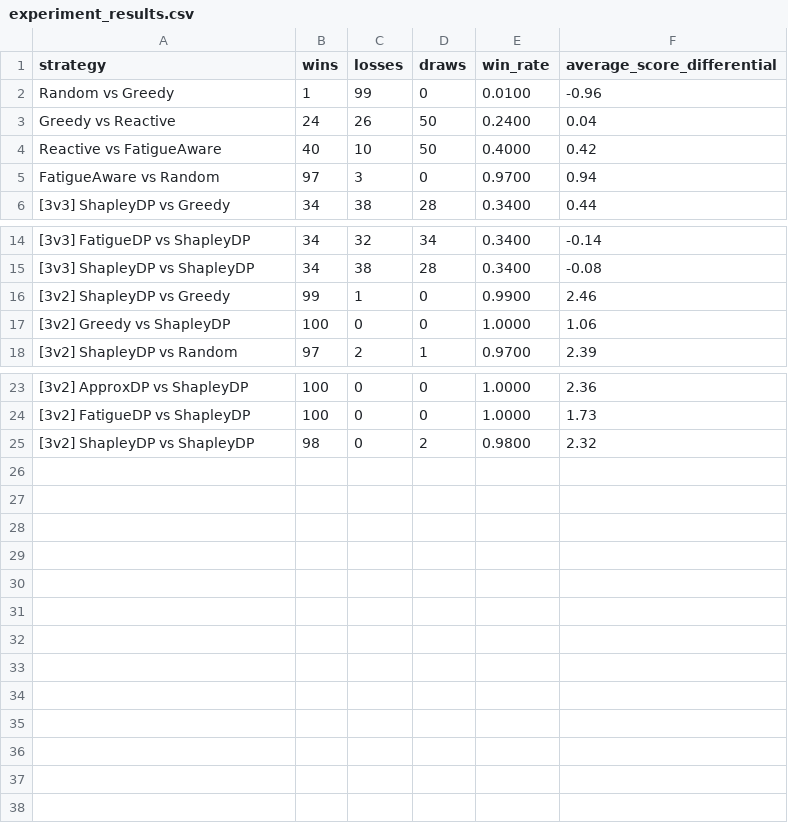
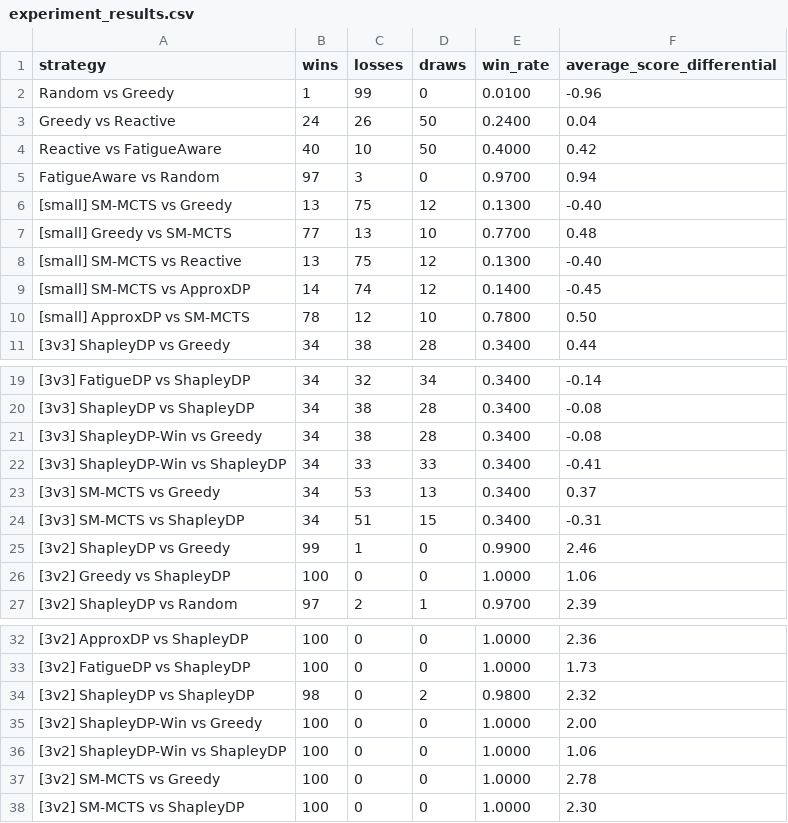
Before and after one commit to farroshsy/TugOfWarSimulator, a CSV file: experiment_results.csv, drawn as a sheet; only a part is shown, gaps mark what is left out; the diff names each change by its address in the sheet, - before the commit and + after, or states it on an @@ line.

```diff
--- a/experiment_results.csv
+++ b/experiment_results.csv
+row 6: [small] SM-MCTS vs Greedy | 13 | 75 | 12 | 0.1300 | -0.40
+row 7: [small] Greedy vs SM-MCTS | 77 | 13 | 10 | 0.7700 | 0.48
+row 8: [small] SM-MCTS vs Reactive | 13 | 75 | 12 | 0.1300 | -0.40
+row 9: [small] SM-MCTS vs ApproxDP | 14 | 74 | 12 | 0.1400 | -0.45
+row 10: [small] ApproxDP vs SM-MCTS | 78 | 12 | 10 | 0.7800 | 0.50
+row 21: [3v3] ShapleyDP-Win vs Greedy | 34 | 38 | 28 | 0.3400 | -0.08
+row 22: [3v3] ShapleyDP-Win vs ShapleyDP | 34 | 33 | 33 | 0.3400 | -0.41
+row 23: [3v3] SM-MCTS vs Greedy | 34 | 53 | 13 | 0.3400 | 0.37
+row 24: [3v3] SM-MCTS vs ShapleyDP | 34 | 51 | 15 | 0.3400 | -0.31
+row 35: [3v2] ShapleyDP-Win vs Greedy | 100 | 0 | 0 | 1.0000 | 2.00
+row 36: [3v2] ShapleyDP-Win vs ShapleyDP | 100 | 0 | 0 | 1.0000 | 1.06
+row 37: [3v2] SM-MCTS vs Greedy | 100 | 0 | 0 | 1.0000 | 2.78
+row 38: [3v2] SM-MCTS vs ShapleyDP | 100 | 0 | 0 | 1.0000 | 2.30
```
Also changed, not shown: 7 other files.
